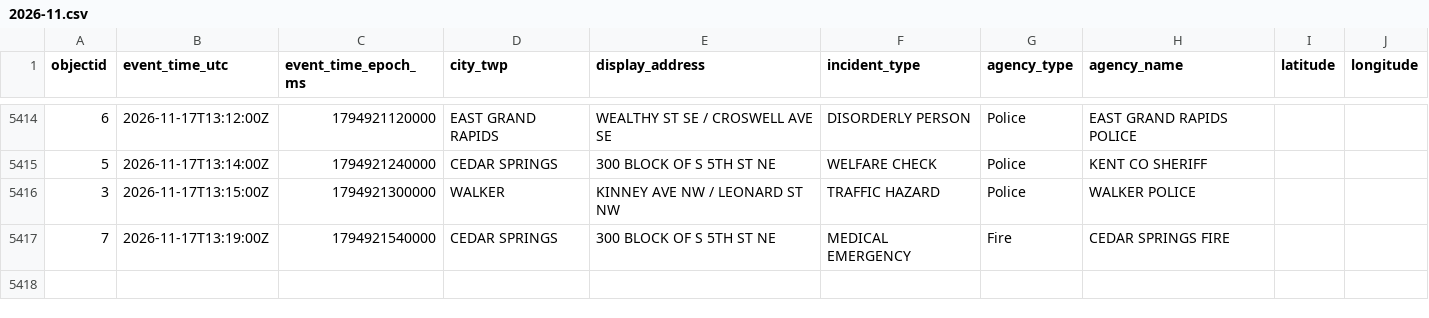
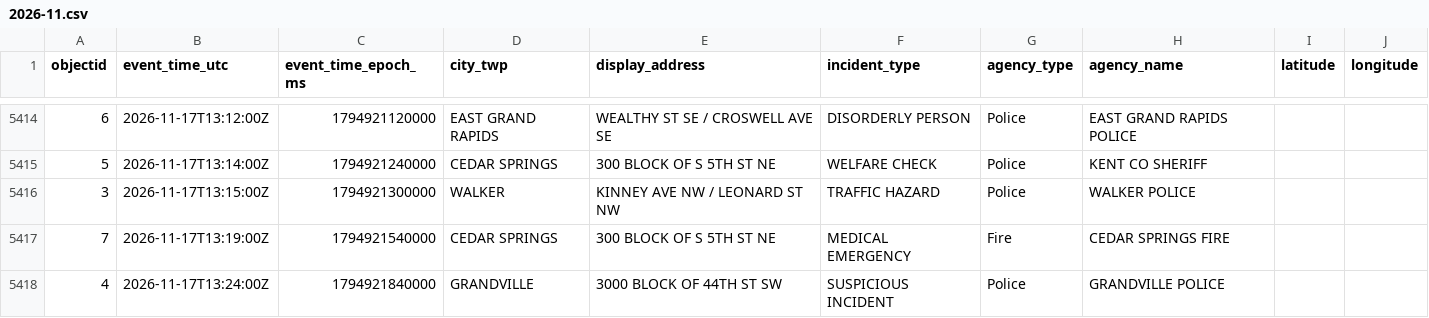
Before and after one commit to Cantica-Systems/kent-co-mi-dispatch, a CSV file: data/kent/2026-11.csv, drawn as a sheet; only a part is shown, gaps mark what is left out.

```diff
--- a/data/kent/2026-11.csv
+++ b/data/kent/2026-11.csv
@@ -5417 +5417,2 @@ objectid,event_time_utc,event_time_epoch_ms,city_twp,display_address,incident_ty
 7,2026-11-17T13:19:00Z,1794921540000,CEDAR SPRINGS,300 BLOCK OF S 5TH ST NE,MEDICAL EMERGENCY,Fire,CEDAR SPRINGS FIRE,,
+4,2026-11-17T13:24:00Z,1794921840000,GRANDVILLE,3000 BLOCK OF 44TH ST SW,SUSPICIOUS INCIDENT,Police,GRANDVILLE POLICE,,
```
Also changed, not shown: data/grcity/2026-11.csv, 3 other files.
